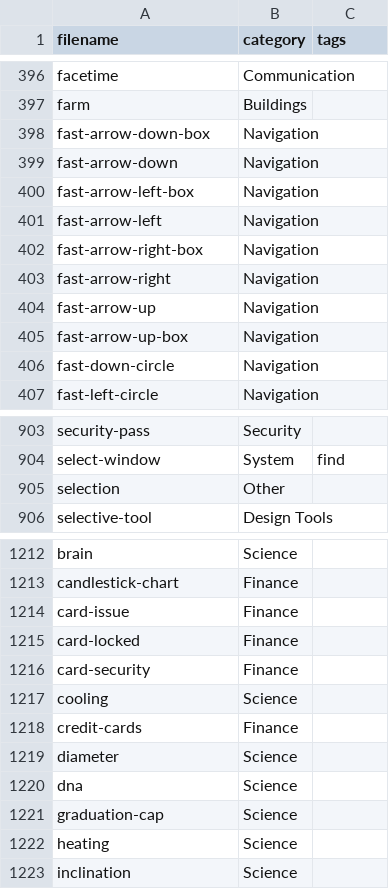
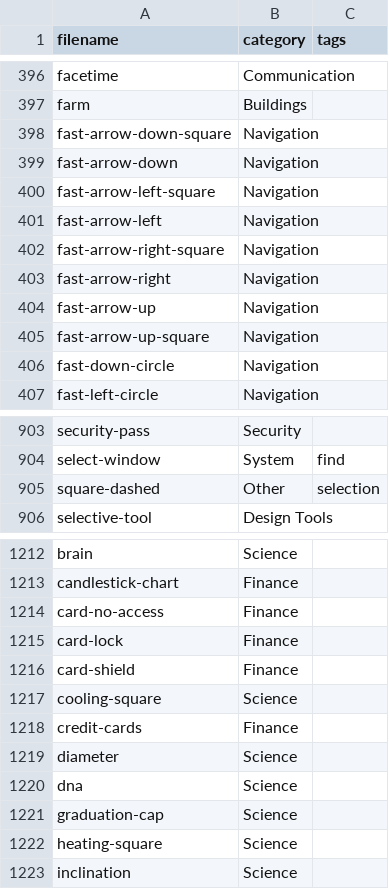
Before and after one commit to iconoir-icons/iconoir, a CSV file: iconoir.com/icons.csv, drawn as a sheet; only a part is shown, gaps mark what is left out; the diff covers the shown part only.

```diff
--- a/iconoir.com/icons.csv
+++ b/iconoir.com/icons.csv
@@ -397,10 +397,10 @@ filename,category,tags
 "farm","Buildings",
-"fast-arrow-down-box","Navigation",
+"fast-arrow-down-square","Navigation",
 "fast-arrow-down","Navigation",
-"fast-arrow-left-box","Navigation",
+"fast-arrow-left-square","Navigation",
 "fast-arrow-left","Navigation",
-"fast-arrow-right-box","Navigation",
+"fast-arrow-right-square","Navigation",
 "fast-arrow-right","Navigation",
 "fast-arrow-up","Navigation",
-"fast-arrow-up-box","Navigation",
+"fast-arrow-up-square","Navigation",
 "fast-down-circle","Navigation",
@@ -904,3 +904,3 @@ filename,category,tags
 "select-window","System","find",
-"selection","Other",
+"square-dashed","Other","selection",
 "selective-tool","Design Tools",
@@ -1213,6 +1213,6 @@ filename,category,tags
 "candlestick-chart","Finance",
-"card-issue","Finance",
-"card-locked","Finance",
-"card-security","Finance",
-"cooling","Science",
+"card-no-access","Finance",
+"card-lock","Finance",
+"card-shield","Finance",
+"cooling-square","Science",
 "credit-cards","Finance",
@@ -1221,3 +1221,3 @@ filename,category,tags
 "graduation-cap","Science",
-"heating","Science",
+"heating-square","Science",
 "inclination","Science",
```
Also changed, not shown: 12 added rows, 12 removed rows and 29 edited cells elsewhere in this file, 51 other files.
